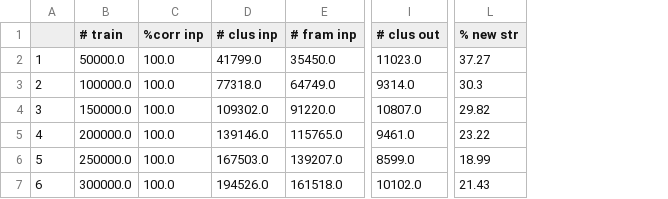
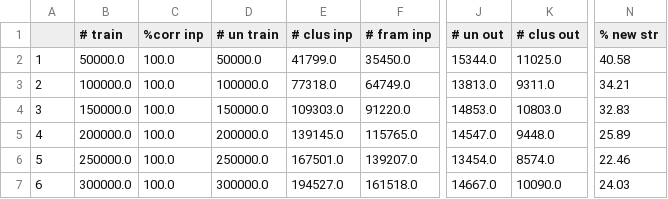
Before and after one commit to frfdnpg/cmd, a CSV file: exp1/analysis1-un-20000.csv, drawn as a sheet; only a part is shown, gaps mark what is left out; addresses are those after the commit; the diff names each change by its address in the sheet, - before the commit and + after, or states it on an @@ line.

```diff
--- a/exp1/analysis1-un-20000.csv
+++ b/exp1/analysis1-un-20000.csv
+column D (# un train), rows 2-7: 50000.0 | 100000.0 | 150000.0 | 200000.0 | 250000.0 | 300000.0
+column J (# un out), rows 2-7: 15344.0 | 13813.0 | 14853.0 | 14547.0 | 13454.0 | 14667.0
-K2 (# clus out): 11023.0
+K2 (# clus out): 11025.0
-N2 (% new str): 37.27
+N2 (% new str): 40.58
-K3 (# clus out): 9314.0
+K3 (# clus out): 9311.0
-N3 (% new str): 30.3
+N3 (% new str): 34.21
-E4 (# clus inp): 109302.0
+E4 (# clus inp): 109303.0
-K4 (# clus out): 10807.0
+K4 (# clus out): 10803.0
-N4 (% new str): 29.82
+N4 (% new str): 32.83
-E5 (# clus inp): 139146.0
+E5 (# clus inp): 139145.0
-K5 (# clus out): 9461.0
+K5 (# clus out): 9448.0
-N5 (% new str): 23.22
+N5 (% new str): 25.89
-E6 (# clus inp): 167503.0
+E6 (# clus inp): 167501.0
-K6 (# clus out): 8599.0
+K6 (# clus out): 8574.0
-N6 (% new str): 18.99
+N6 (% new str): 22.46
-E7 (# clus inp): 194526.0
+E7 (# clus inp): 194527.0
-K7 (# clus out): 10102.0
+K7 (# clus out): 10090.0
-N7 (% new str): 21.43
+N7 (% new str): 24.03
```
Also changed, not shown: exp1/analysis1-co-20000.csv, 12 other files.
